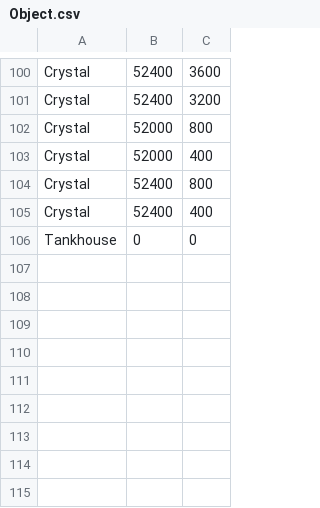
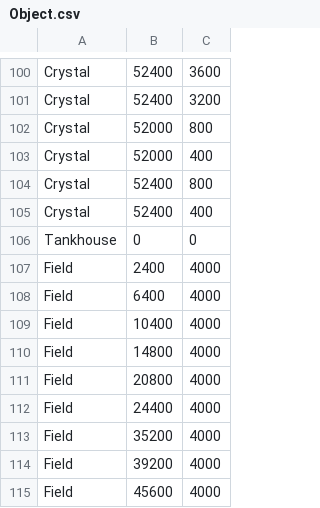
Before and after one commit to 2015184012Bang/KPU_TeamProject, a CSV file: HeartBeat/Assets/Maps/Object.csv, drawn as a sheet; only a part is shown, gaps mark what is left out.

Commit message:
장식 오브젝트(Field) 적용

```diff
--- a/HeartBeat/Assets/Maps/Object.csv
+++ b/HeartBeat/Assets/Maps/Object.csv
@@ -106 +106,10 @@ Crystal,52400,400
 Tankhouse,0,0
+Field,2400,4000
+Field,6400,4000
+Field,10400,4000
+Field,14800,4000
+Field,20800,4000
+Field,24400,4000
+Field,35200,4000
+Field,39200,4000
+Field,45600,4000
```
Also changed, not shown: 3 other files.
